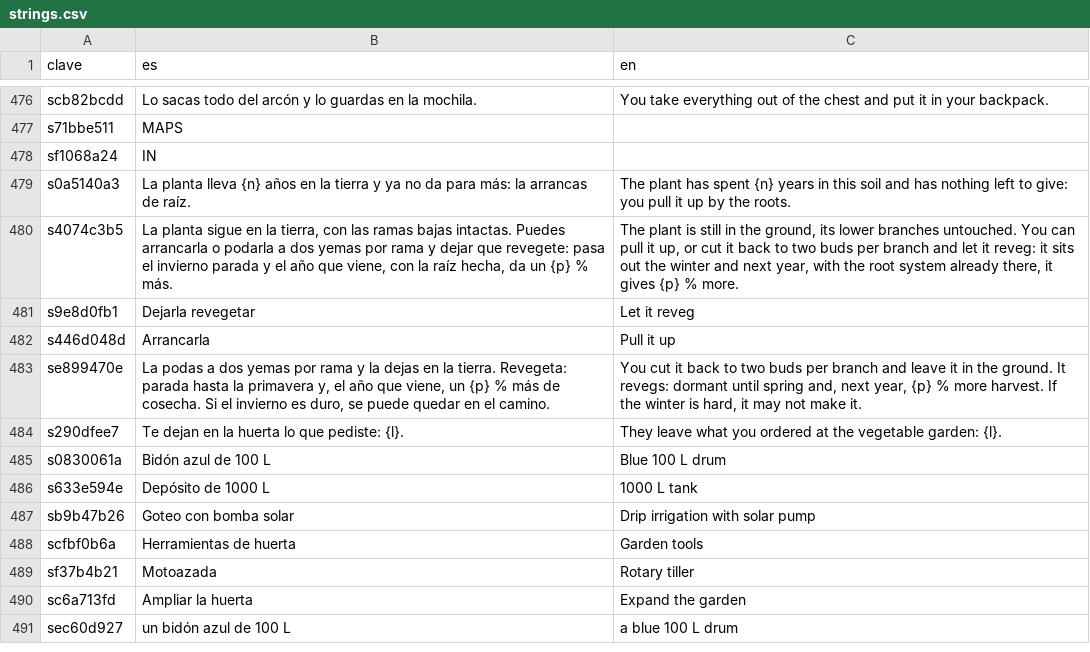
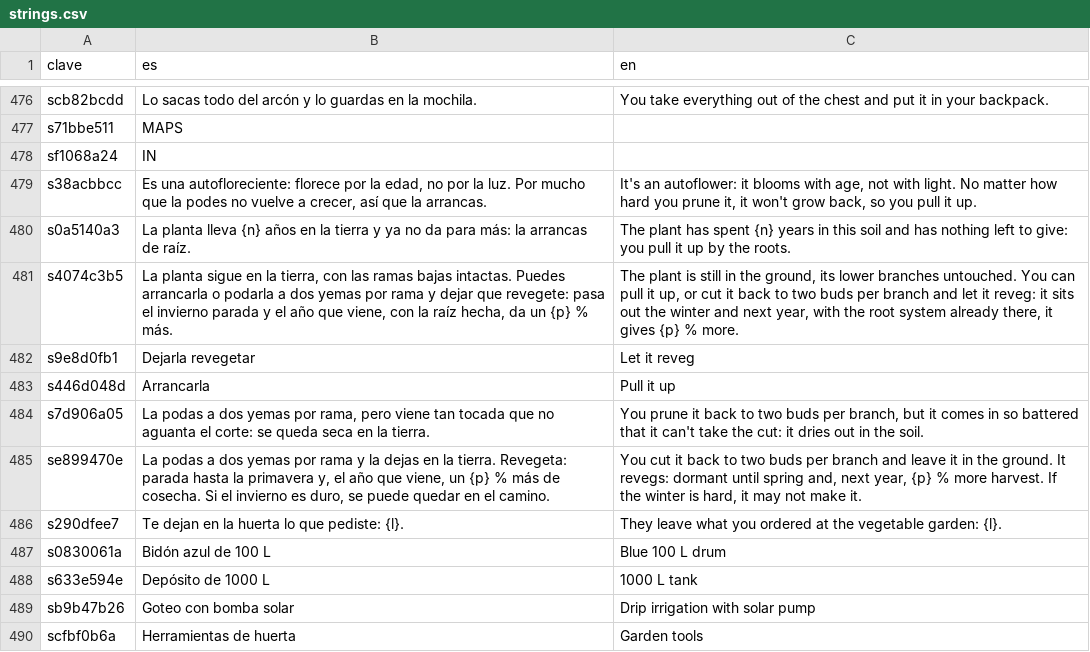
Before and after one commit to u0921985828-arch/Strainmon, a CSV file: ribera-verde/godot/i18n/strings.csv, drawn as a sheet; only a part is shown, gaps mark what is left out; the shorter side is filled out with more unchanged rows; the diff names each change by its address in the sheet, - before the commit and + after, or states it on an @@ line.

```diff
--- a/ribera-verde/godot/i18n/strings.csv
+++ b/ribera-verde/godot/i18n/strings.csv
+row 479: s38acbbcc | Es una autofloreciente: florece por la edad, no por la luz. Por mucho que la podes no vuelve a crecer, así que la arrancas. | It's an autoflower: it blooms with age, not with light. No matter how hard you prune it, it won't grow back, so you pull it up.
+row 484: s7d906a05 | La podas a dos yemas por rama, pero viene tan tocada que no aguanta el corte: se queda seca en la tierra. | You prune it back to two buds per branch, but it comes in so battered that it can't take the cut: it dries out in the soil.
```
Also changed, not shown: 7 other files.
